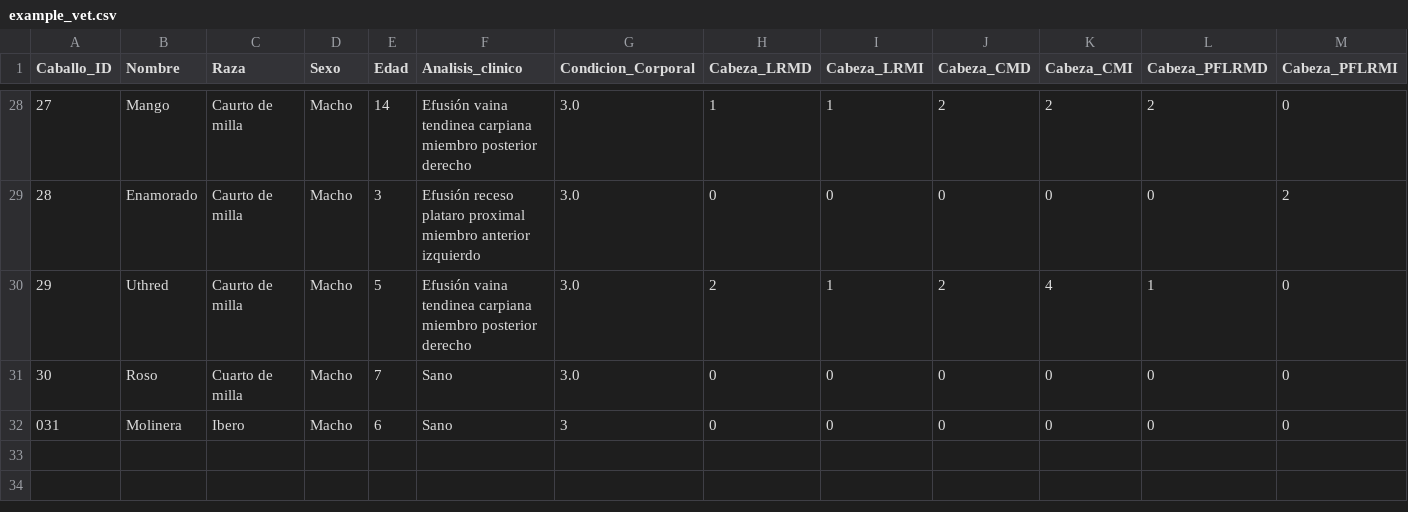
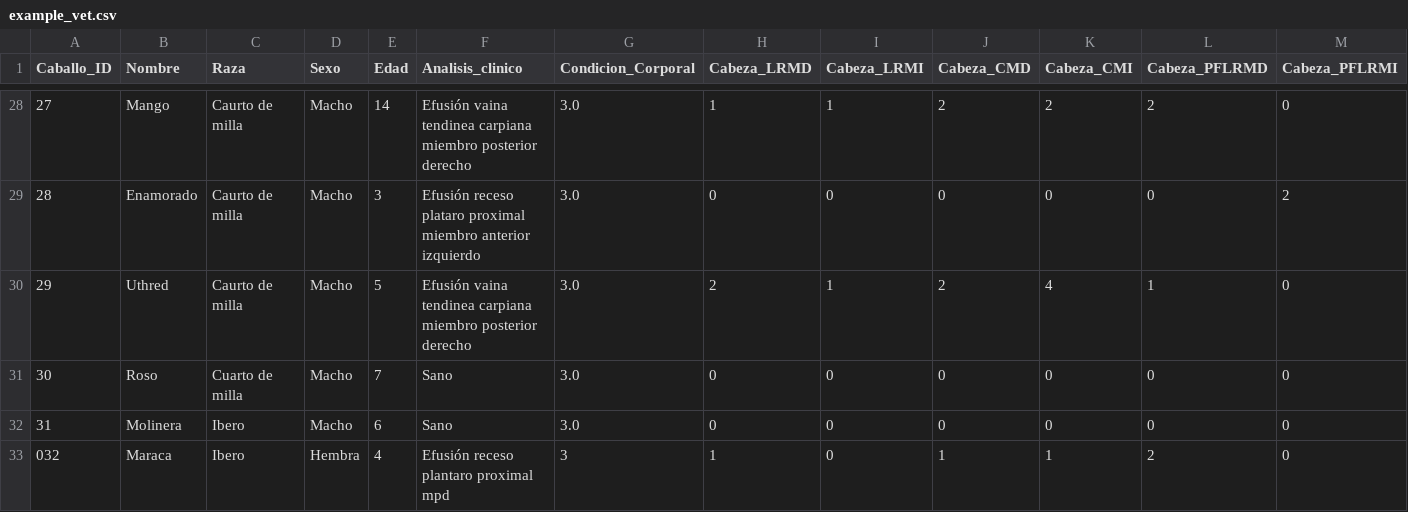
Before and after one commit to faviles11/equine-motor-analysis, a CSV file: datasets/example_vet.csv, drawn as a sheet; only a part is shown, gaps mark what is left out; rows hold the shown columns only; the diff names each change by its address in the sheet, - before the commit and + after, or states it on an @@ line.

Commit message:
chore: añade registro VET Maraca

```diff
--- a/datasets/example_vet.csv
+++ b/datasets/example_vet.csv
@@ column A (Caballo_ID) renumbered in row 32 @@
-G32 (Condicion_Corporal): 3
+G32 (Condicion_Corporal): 3.0
+row 33: 032 | Maraca | Ibero | Hembra | 4 | Efusión receso plantaro proximal mpd | 3 | 1 | 0 | 1 | 1 | 2 | 0
```
